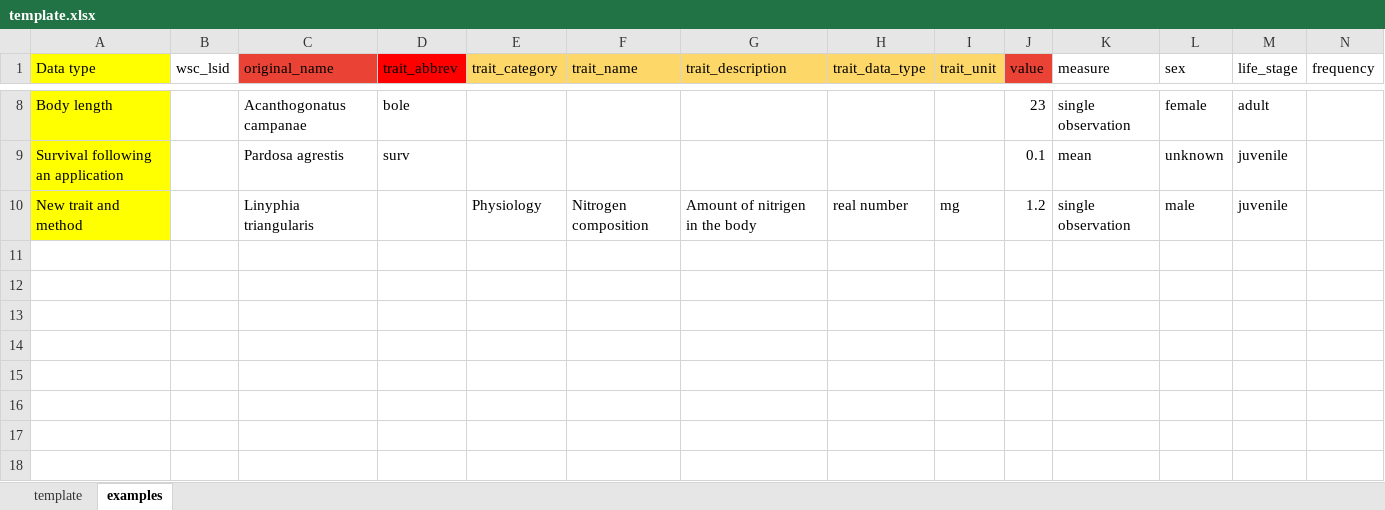
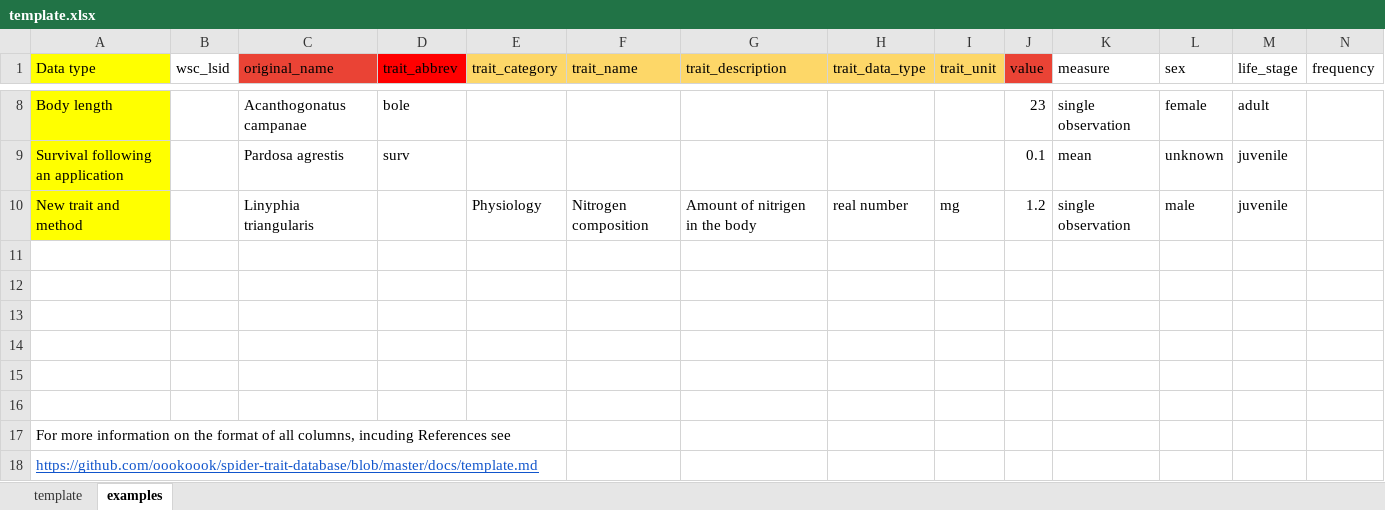
Before and after one commit to oookoook/spider-trait-database, an Excel workbook: docs/template.xlsx, sheet examples, drawn as a sheet; only a part is shown, gaps mark what is left out; values as stored, in another font and other column widths than the file's, no borders; rows hold the shown columns only; the diff names each change by its address in the sheet, - before the commit and + after, or states it on an @@ line.

```diff
--- a/docs/template.xlsx (sheet examples)
+++ b/docs/template.xlsx (sheet examples)
+row 11: (empty)
+row 12: (empty)
+row 13: (empty)
+row 14: (empty)
+row 15: (empty)
+row 16: (empty)
+row 17: For more information on the format of all columns, incuding References see
+row 18: https://github.com/oookoook/spider-trait-database/blob/master/docs/template.md
```
Also changed, not shown: 1 other file.
